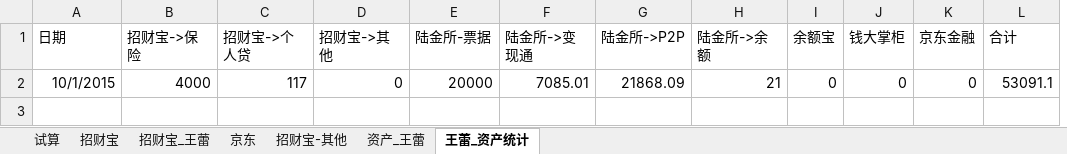
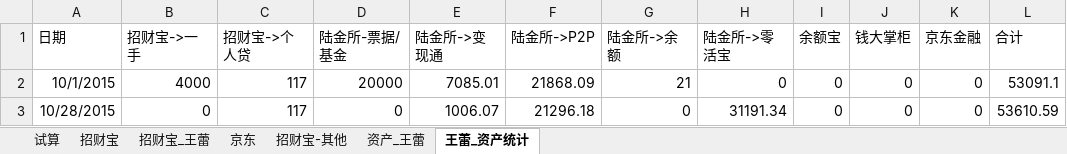
Before and after one commit to cnmud/832588m1pwG22w5t74PT0odv657C7m, an Excel workbook: 我的家/招财宝.xlsx, sheet 王蕾_资产统计, drawn as a sheet; values as stored, in another font and other column widths than the file's, no borders; removed rows and columns are numbered as before the commit, all else as after; the diff names each change by its address in the sheet, - before the commit and + after, or states it on an @@ line.

```diff
--- a/我的家/招财宝.xlsx (sheet 王蕾_资产统计)
+++ b/我的家/招财宝.xlsx (sheet 王蕾_资产统计)
-column E (陆金所-票据), row 2: 20000
+column H (陆金所->零活宝), row 2: 0
-B1: 招财宝->保险
+B1: 招财宝->一手
-D1: 招财宝->其他
+D1: 陆金所-票据/基金
-D2 (陆金所-票据/基金): 0
+D2 (陆金所-票据/基金): 20000
+row 3: 10/28/2015 | 0 | 117 | 0 | 1006.07 | 21296.18 | 0 | 31191.34 | 0 | 0 | 0 | 53610.59
```
Also changed, not shown: sheet 资产_王蕾, 1 other file.
